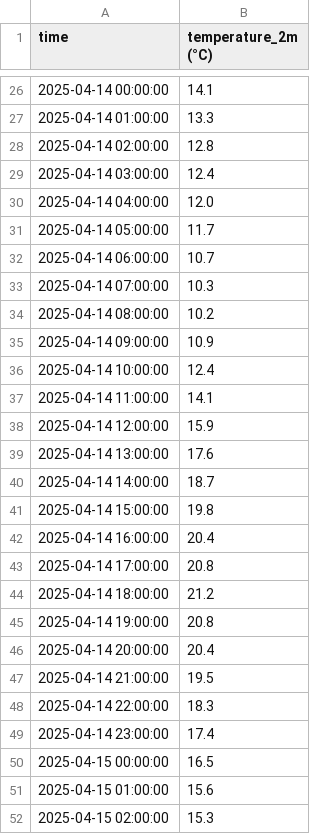
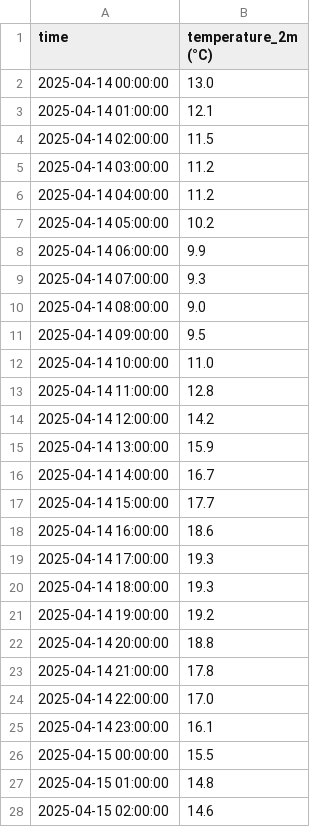
Before and after one commit to arthurlefebvre8/meteo_pred_update, a CSV file: meteo_previsions.csv, drawn as a sheet; only a part is shown, gaps mark what is left out; the diff covers the shown part only.

```diff
--- a/meteo_previsions.csv
+++ b/meteo_previsions.csv
@@ -26,27 +2,27 @@ time,temperature_2m (°C)
-2025-04-14 00:00:00,14.1
-2025-04-14 01:00:00,13.3
-2025-04-14 02:00:00,12.8
-2025-04-14 03:00:00,12.4
-2025-04-14 04:00:00,12.0
-2025-04-14 05:00:00,11.7
-2025-04-14 06:00:00,10.7
-2025-04-14 07:00:00,10.3
-2025-04-14 08:00:00,10.2
-2025-04-14 09:00:00,10.9
-2025-04-14 10:00:00,12.4
-2025-04-14 11:00:00,14.1
-2025-04-14 12:00:00,15.9
-2025-04-14 13:00:00,17.6
-2025-04-14 14:00:00,18.7
-2025-04-14 15:00:00,19.8
-2025-04-14 16:00:00,20.4
-2025-04-14 17:00:00,20.8
-2025-04-14 18:00:00,21.2
-2025-04-14 19:00:00,20.8
-2025-04-14 20:00:00,20.4
-2025-04-14 21:00:00,19.5
-2025-04-14 22:00:00,18.3
-2025-04-14 23:00:00,17.4
-2025-04-15 00:00:00,16.5
-2025-04-15 01:00:00,15.6
-2025-04-15 02:00:00,15.3
+2025-04-14 00:00:00,13.0
+2025-04-14 01:00:00,12.1
+2025-04-14 02:00:00,11.5
+2025-04-14 03:00:00,11.2
+2025-04-14 04:00:00,11.2
+2025-04-14 05:00:00,10.2
+2025-04-14 06:00:00,9.9
+2025-04-14 07:00:00,9.3
+2025-04-14 08:00:00,9.0
+2025-04-14 09:00:00,9.5
+2025-04-14 10:00:00,11.0
+2025-04-14 11:00:00,12.8
+2025-04-14 12:00:00,14.2
+2025-04-14 13:00:00,15.9
+2025-04-14 14:00:00,16.7
+2025-04-14 15:00:00,17.7
+2025-04-14 16:00:00,18.6
+2025-04-14 17:00:00,19.3
+2025-04-14 18:00:00,19.3
+2025-04-14 19:00:00,19.2
+2025-04-14 20:00:00,18.8
+2025-04-14 21:00:00,17.8
+2025-04-14 22:00:00,17.0
+2025-04-14 23:00:00,16.1
+2025-04-15 00:00:00,15.5
+2025-04-15 01:00:00,14.8
+2025-04-15 02:00:00,14.6
```
Also changed, not shown: 24 added rows, 24 removed rows and 20 edited cells elsewhere in this file.
